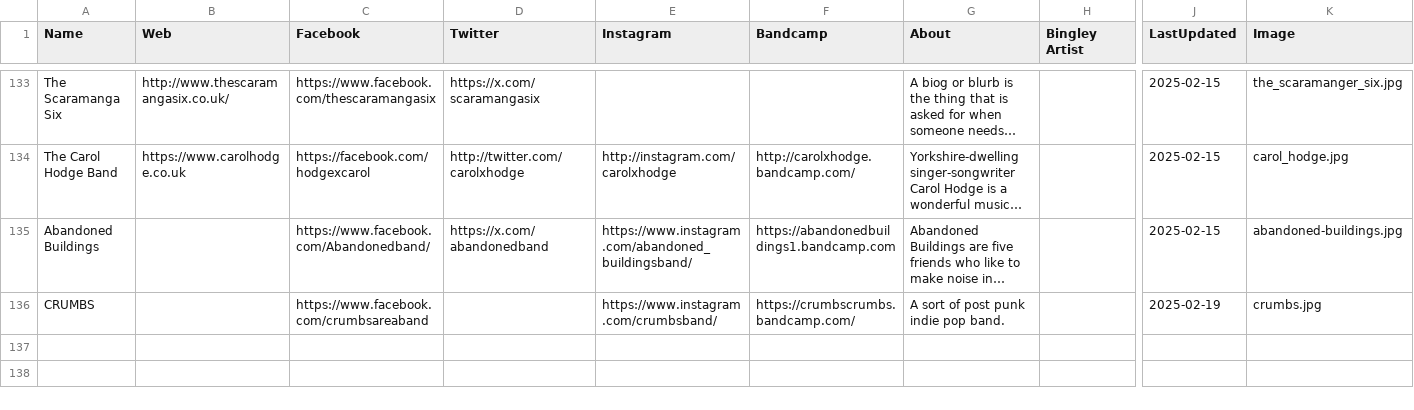
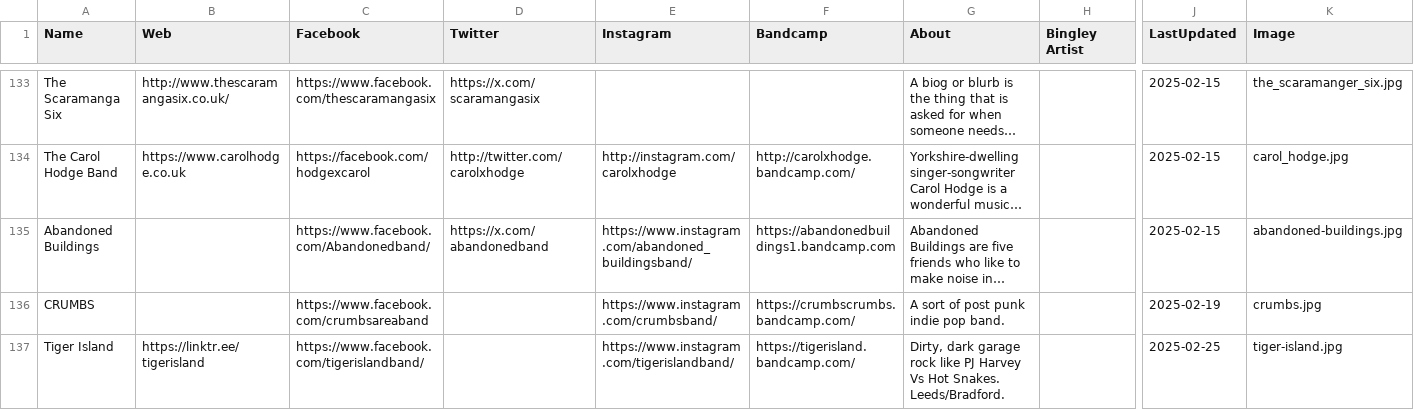
Before and after one commit to caprenter/rumble, a CSV file: docs/_data/artists.csv, drawn as a sheet; only a part is shown, gaps mark what is left out; long unchanged cells end in …; rows hold the shown columns only; the diff names each change by its address in the sheet, - before the commit and + after, or states it on an @@ line.

```diff
--- a/docs/_data/artists.csv
+++ b/docs/_data/artists.csv
+row 137: Tiger Island | https://linktr.ee/tigerisland | https://www.facebook.com/tigerislandband/ |  | https://www.instagram.com/tigerislandband/ | https://tigerisland.bandcamp.com/ | Dirty, dark garage rock like PJ Harvey Vs Hot Snakes. Leeds/Bradford. |  | 2025-02-25 | tiger-island.jpg
```
Also changed, not shown: docs/_data/events.csv, docs/_data/venues.csv, 7 other files.
